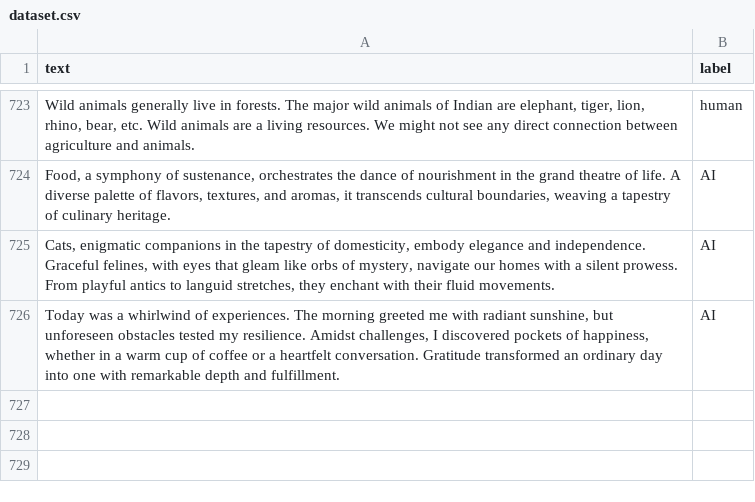
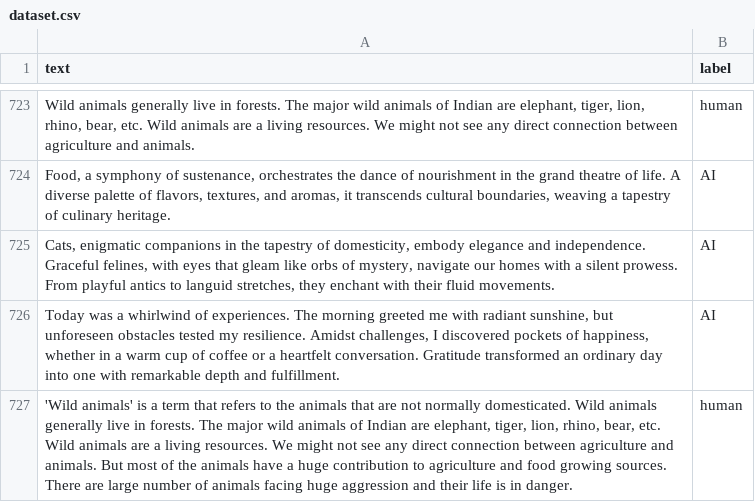
Before and after one commit to silenceyuange/AI_Content_Detector_GUI, a CSV file: dataset.csv, drawn as a sheet; only a part is shown, gaps mark what is left out; the diff names each change by its address in the sheet, - before the commit and + after, or states it on an @@ line.

Commit message:
Update dataset.csv

```diff
--- a/dataset.csv
+++ b/dataset.csv
+row 727: 'Wild animals' is a term that refers to the animals that are not normally domesticated. Wild animals generally live in forests. The major wild animals of Indian are elephant, tiger, lion, rhino, bear, etc. Wild animals are a living resources. We might not see any direct connection between agriculture and animals. But most of the animals have a huge contribution to agriculture and food growing sources. There are large number of animals facing huge aggression and their life is in danger. | human
```
